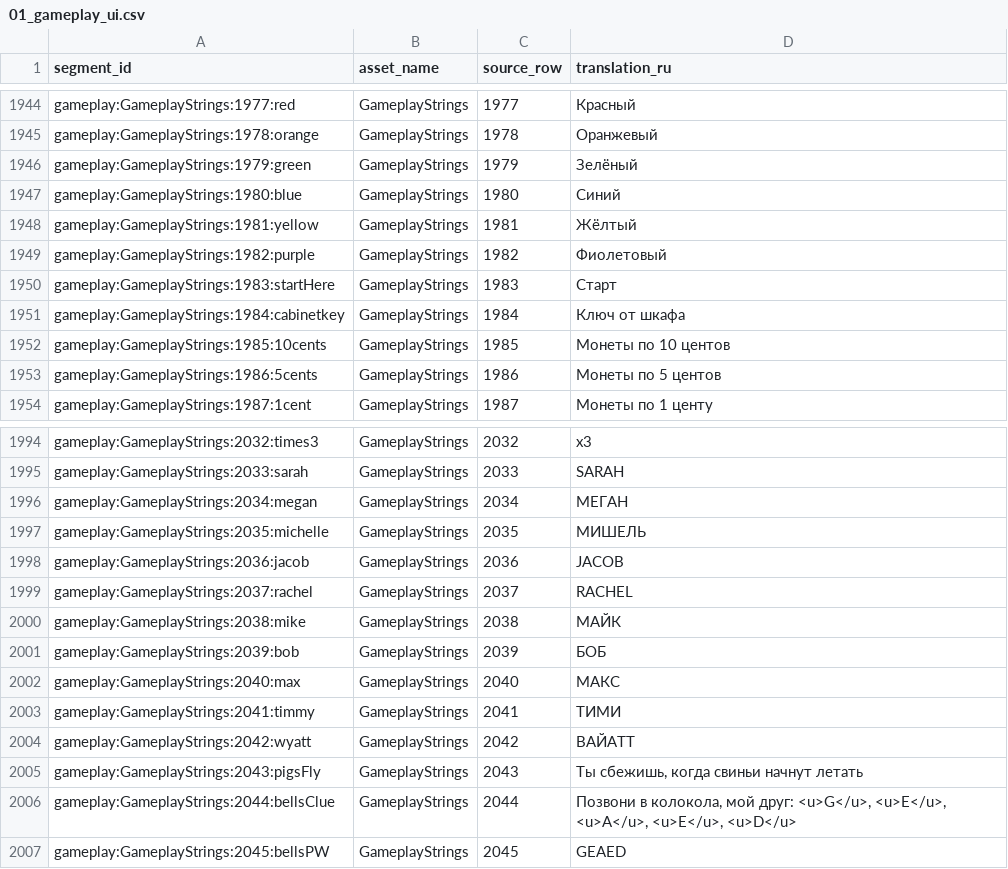
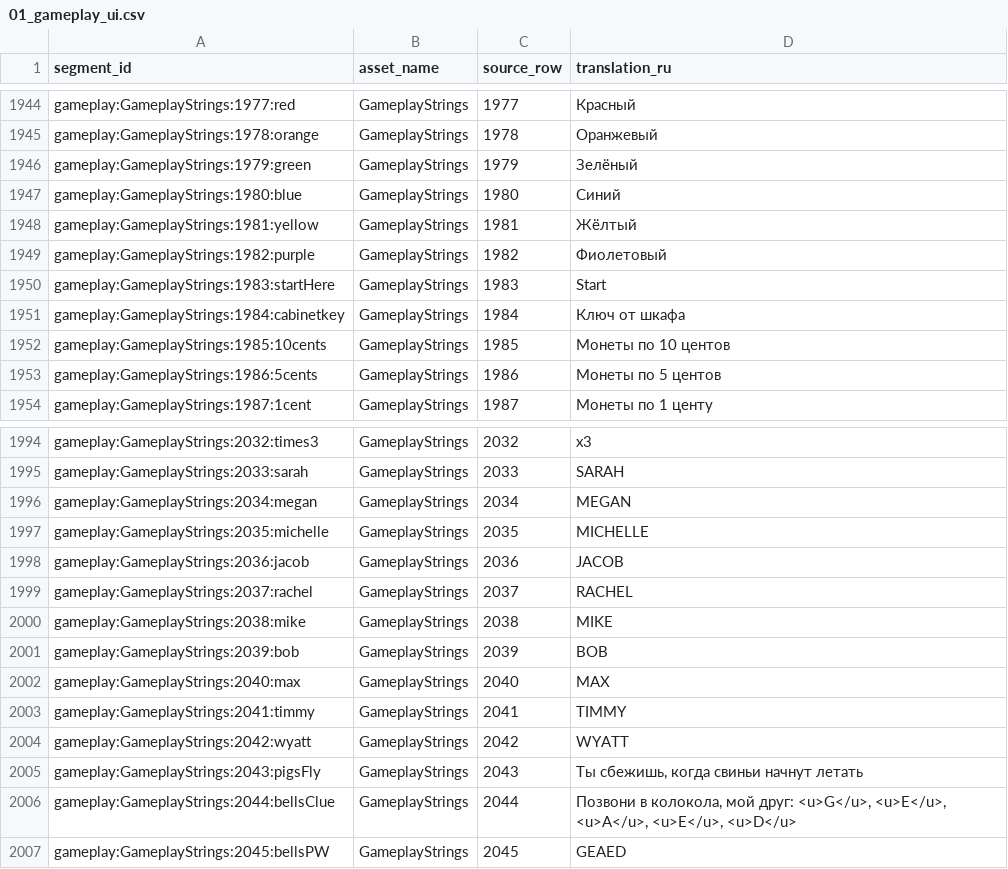
Before and after one commit to docwitson/Escape-Academy-Russian-Translation, a CSV file: ollama_pipeline/output/01_gameplay_ui.csv, drawn as a sheet; only a part is shown, gaps mark what is left out; the diff covers the shown part only.

```diff
--- a/ollama_pipeline/output/01_gameplay_ui.csv
+++ b/ollama_pipeline/output/01_gameplay_ui.csv
@@ -1949,3 +1949,3 @@ gameplay:GameplayStrings:1981:yellow,GameplayStrings,1981,Жёлтый
 gameplay:GameplayStrings:1982:purple,GameplayStrings,1982,Фиолетовый
-gameplay:GameplayStrings:1983:startHere,GameplayStrings,1983,Старт
+gameplay:GameplayStrings:1983:startHere,GameplayStrings,1983,Start
 gameplay:GameplayStrings:1984:cabinetkey,GameplayStrings,1984,Ключ от шкафа
@@ -1995,11 +1995,11 @@ gameplay:GameplayStrings:2032:times3,GameplayStrings,2032,x3
 gameplay:GameplayStrings:2033:sarah,GameplayStrings,2033,SARAH
-gameplay:GameplayStrings:2034:megan,GameplayStrings,2034,МЕГАН
-gameplay:GameplayStrings:2035:michelle,GameplayStrings,2035,МИШЕЛЬ
+gameplay:GameplayStrings:2034:megan,GameplayStrings,2034,MEGAN
+gameplay:GameplayStrings:2035:michelle,GameplayStrings,2035,MICHELLE
 gameplay:GameplayStrings:2036:jacob,GameplayStrings,2036,JACOB
 gameplay:GameplayStrings:2037:rachel,GameplayStrings,2037,RACHEL
-gameplay:GameplayStrings:2038:mike,GameplayStrings,2038,МАЙК
-gameplay:GameplayStrings:2039:bob,GameplayStrings,2039,БОБ
-gameplay:GameplayStrings:2040:max,GameplayStrings,2040,МАКС
-gameplay:GameplayStrings:2041:timmy,GameplayStrings,2041,ТИМИ
-gameplay:GameplayStrings:2042:wyatt,GameplayStrings,2042,ВАЙАТТ
+gameplay:GameplayStrings:2038:mike,GameplayStrings,2038,MIKE
+gameplay:GameplayStrings:2039:bob,GameplayStrings,2039,BOB
+gameplay:GameplayStrings:2040:max,GameplayStrings,2040,MAX
+gameplay:GameplayStrings:2041:timmy,GameplayStrings,2041,TIMMY
+gameplay:GameplayStrings:2042:wyatt,GameplayStrings,2042,WYATT
 gameplay:GameplayStrings:2043:pigsFly,GameplayStrings,2043,"Ты сбежишь, когда свиньи начнут летать"
```
Also changed, not shown: 20 edited cells elsewhere in this file, 8 other files.
